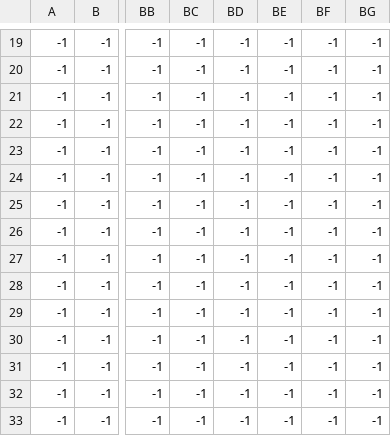
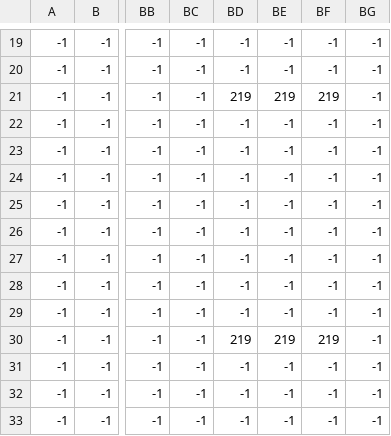
Before and after one commit to Corelio/GexFinalProject, a CSV file: SFML-dynamic/Media/Textures/tileMapOverlay.csv, drawn as a sheet; only a part is shown, gaps mark what is left out; the diff names each change by its address in the sheet, - before the commit and + after, or states it on an @@ line.

```diff
--- a/SFML-dynamic/Media/Textures/tileMapOverlay.csv
+++ b/SFML-dynamic/Media/Textures/tileMapOverlay.csv
-BD21: -1
+BD21: 219
-BE21: -1
+BE21: 219
-BF21: -1
+BF21: 219
-BD30: -1
+BD30: 219
-BE30: -1
+BE30: 219
-BF30: -1
+BF30: 219
```
Also changed, not shown: SFML-dynamic/Media/Textures/tileMap.csv, 5 other files.
